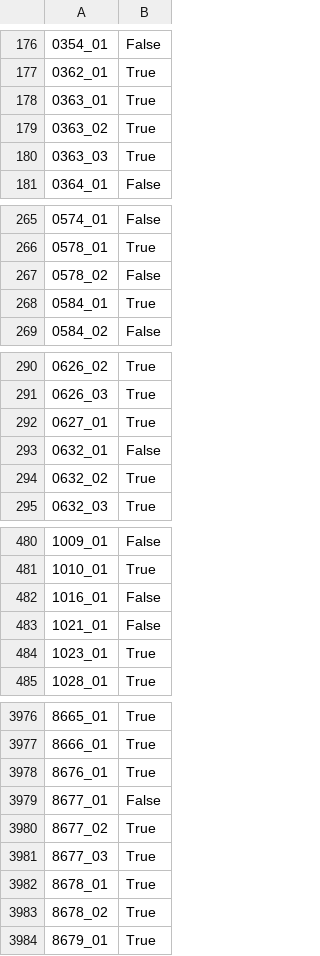
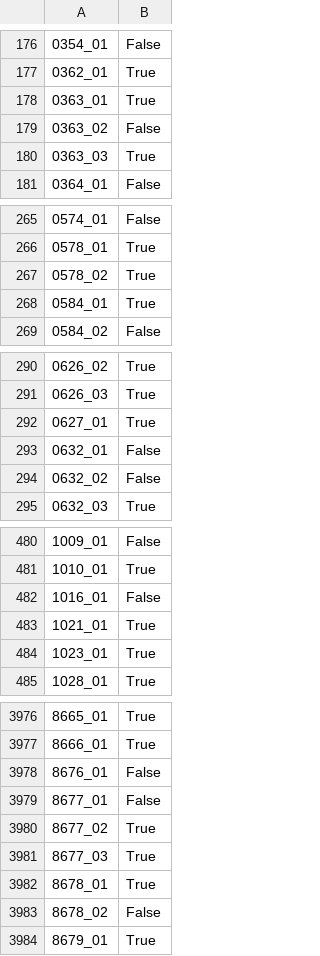
Before and after one commit to Programmer-RD-AI-Archive/Spaceship-Titanic, a CSV file: testing/save/LogisticRegression().csv, drawn as a sheet; only a part is shown, gaps mark what is left out; the diff covers the shown part only; the diff names each change by its address in the sheet, - before the commit and + after, or states it on an @@ line.

```diff
--- a/testing/save/LogisticRegression().csv
+++ b/testing/save/LogisticRegression().csv
-B179: True
+B179: False
-B267: False
+B267: True
-B294: True
+B294: False
-B483: False
+B483: True
-B3978: True
+B3978: False
-B3983: True
+B3983: False
```
Also changed, not shown: 56 edited cells elsewhere in this file.
